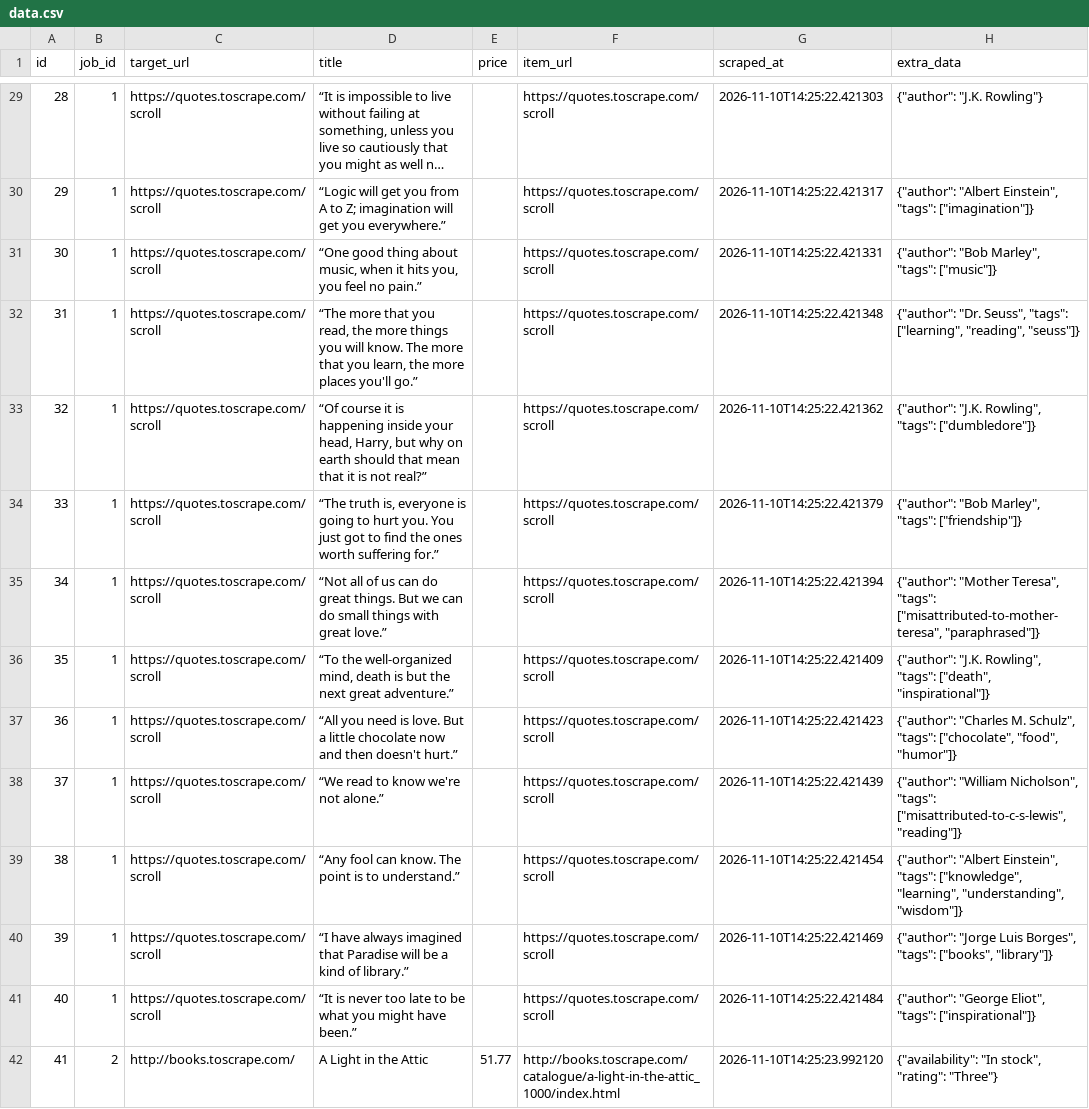
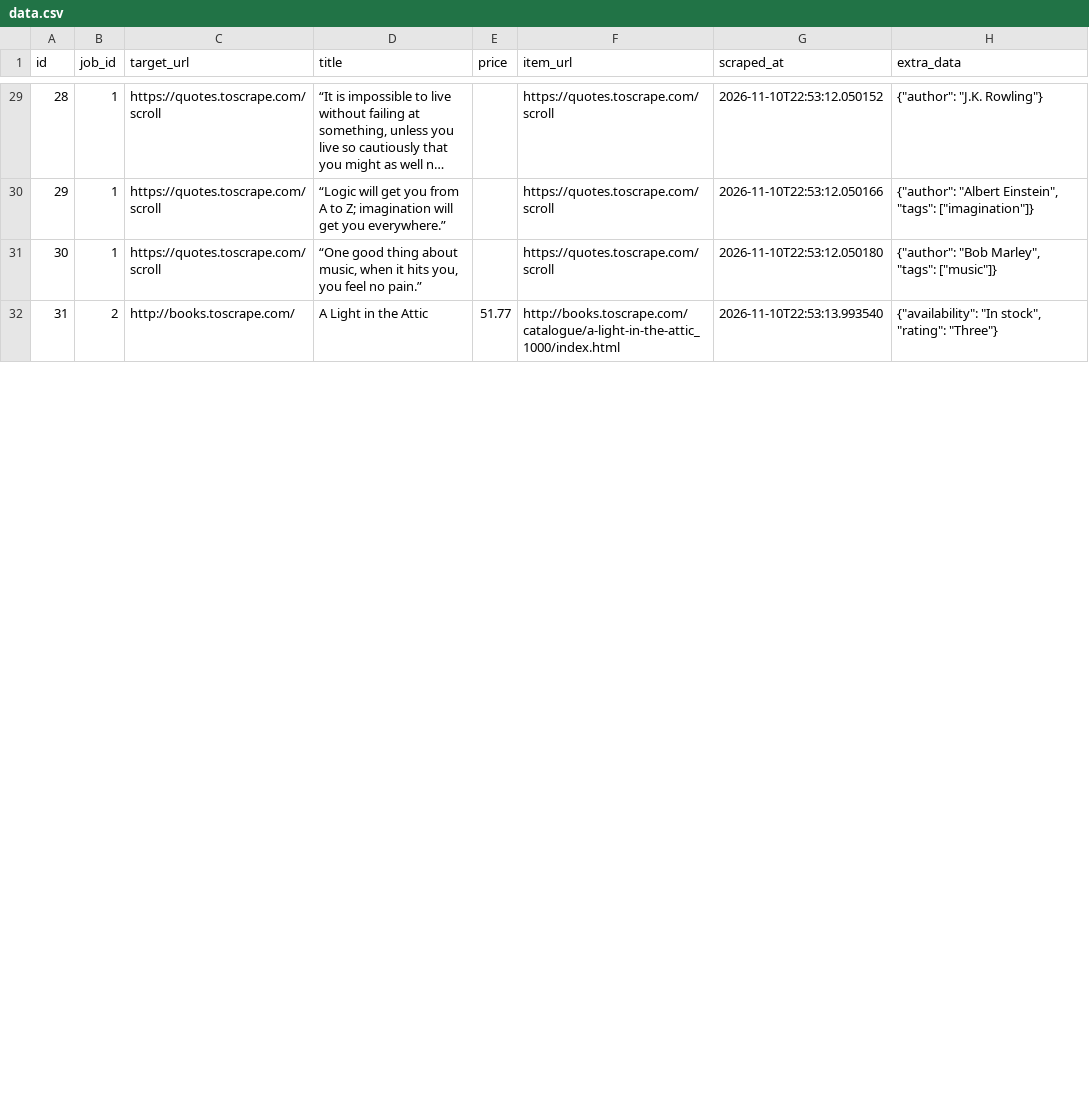
Before and after one commit to devchahar-byte/automated-web-scraper, a CSV file: docs/data.csv, drawn as a sheet; only a part is shown, gaps mark what is left out; long unchanged cells end in …; removed rows and columns are numbered as before the commit, all else as after; the diff covers the shown part only; the diff names each change by its address in the sheet, - before the commit and + after, or states it on an @@ line.

```diff
--- a/docs/data.csv
+++ b/docs/data.csv
-G29 (scraped_at): 2026-11-10T14:25:22.421303
+G29 (scraped_at): 2026-11-10T22:53:12.050152
-G30 (scraped_at): 2026-11-10T14:25:22.421317
+G30 (scraped_at): 2026-11-10T22:53:12.050166
-G31 (scraped_at): 2026-11-10T14:25:22.421331
+G31 (scraped_at): 2026-11-10T22:53:12.050180
-row 32: 31 | 1 | https://quotes.toscrape.com/scroll | “The more that you read, the more things you will know. The more that you learn, the more places you'll go.” |  | https://quotes.toscrape.com/scroll | 2026-11-10T14:25:22.421348 | {"author": "Dr. Seuss", "tags": ["learning", "reading", "seuss"]}
-row 33: 32 | 1 | https://quotes.toscrape.com/scroll | “Of course it is happening inside your head, Harry, but why on earth should that mean that it is not real?” |  | https://quotes.toscrape.com/scroll | 2026-11-10T14:25:22.421362 | {"author": "J.K. Rowling", "tags": ["dumbledore"]}
-row 34: 33 | 1 | https://quotes.toscrape.com/scroll | “The truth is, everyone is going to hurt you. You just got to find the ones worth suffering for.” |  | https://quotes.toscrape.com/scroll | 2026-11-10T14:25:22.421379 | {"author": "Bob Marley", "tags": ["friendship"]}
-row 35: 34 | 1 | https://quotes.toscrape.com/scroll | “Not all of us can do great things. But we can do small things with great love.” |  | https://quotes.toscrape.com/scroll | 2026-11-10T14:25:22.421394 | {"author": "Mother Teresa", "tags": ["misattributed-to-mother-teresa", "paraphrased"]}
-row 36: 35 | 1 | https://quotes.toscrape.com/scroll | “To the well-organized mind, death is but the next great adventure.” |  | https://quotes.toscrape.com/scroll | 2026-11-10T14:25:22.421409 | {"author": "J.K. Rowling", "tags": ["death", "inspirational"]}
-row 37: 36 | 1 | https://quotes.toscrape.com/scroll | “All you need is love. But a little chocolate now and then doesn't hurt.” |  | https://quotes.toscrape.com/scroll | 2026-11-10T14:25:22.421423 | {"author": "Charles M. Schulz", "tags": ["chocolate", "food", "humor"]}
-row 38: 37 | 1 | https://quotes.toscrape.com/scroll | “We read to know we're not alone.” |  | https://quotes.toscrape.com/scroll | 2026-11-10T14:25:22.421439 | {"author": "William Nicholson", "tags": ["misattributed-to-c-s-lewis", "reading"]}
-row 39: 38 | 1 | https://quotes.toscrape.com/scroll | “Any fool can know. The point is to understand.” |  | https://quotes.toscrape.com/scroll | 2026-11-10T14:25:22.421454 | {"author": "Albert Einstein", "tags": ["knowledge", "learning", "understanding", "wisdom"]}
-row 40: 39 | 1 | https://quotes.toscrape.com/scroll | “I have always imagined that Paradise will be a kind of library.” |  | https://quotes.toscrape.com/scroll | 2026-11-10T14:25:22.421469 | {"author": "Jorge Luis Borges", "tags": ["books", "library"]}
-row 41: 40 | 1 | https://quotes.toscrape.com/scroll | “It is never too late to be what you might have been.” |  | https://quotes.toscrape.com/scroll | 2026-11-10T14:25:22.421484 | {"author": "George Eliot", "tags": ["inspirational"]}
@@ column A (id) renumbered from row 32 down @@
-G32 (scraped_at): 2026-11-10T14:25:23.992120
+G32 (scraped_at): 2026-11-10T22:53:13.993540
```
Also changed, not shown: 46 edited cells elsewhere in this file, 1 other file.
